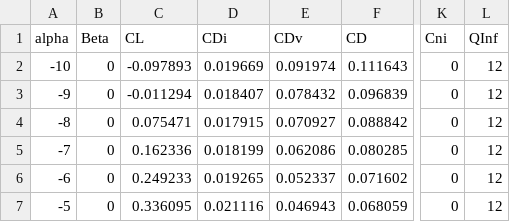
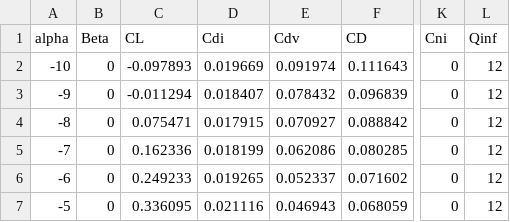
Before and after one commit to LeonardoZanotti/plane-analysis, a CSV file: T1-12_0 m_s-VLM2.csv, drawn as a sheet; only a part is shown, gaps mark what is left out; the diff names each change by its address in the sheet, - before the commit and + after, or states it on an @@ line.

Commit message:
fixed the csv

```diff
--- a/T1-12_0 m_s-VLM2.csv
+++ b/T1-12_0 m_s-VLM2.csv
-D1: CDi
+D1: Cdi
-E1: CDv
+E1: Cdv
-L1: QInf
+L1: Qinf
```
